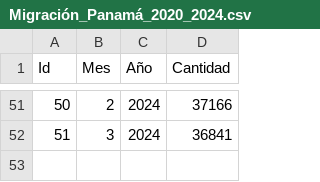
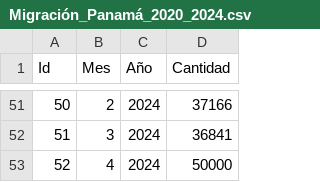
Before and after one commit to klauswiese/migracionhn, a CSV file: Migración_Panamá_2020_2024.csv, drawn as a sheet; only a part is shown, gaps mark what is left out; the diff names each change by its address in the sheet, - before the commit and + after, or states it on an @@ line.

Commit message:
Update Migración_Panamá_2020_2024.csv

```diff
--- a/Migración_Panamá_2020_2024.csv
+++ b/Migración_Panamá_2020_2024.csv
+row 53: 52 | 4 | 2024 | 50000
```
